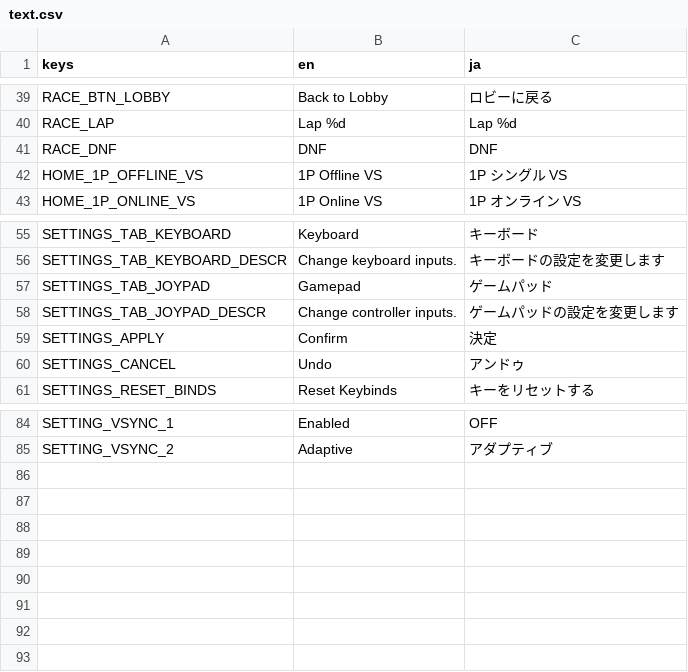
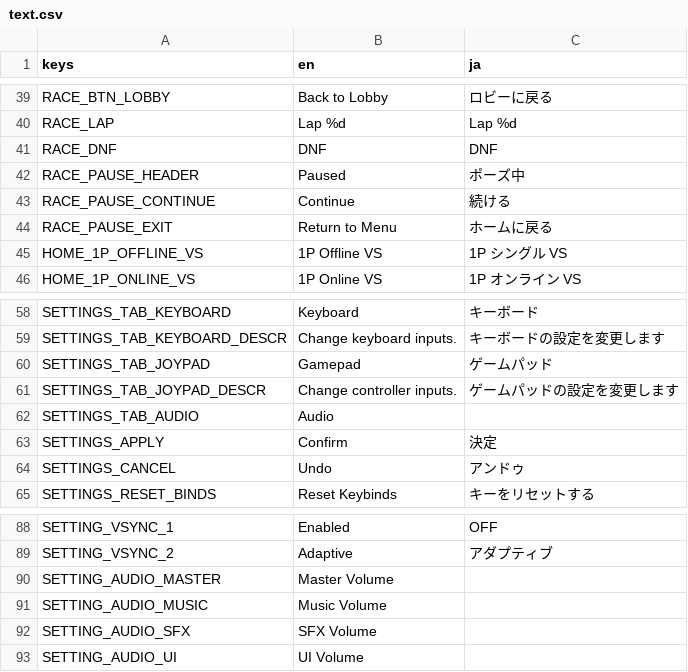
Before and after one commit to KevinVG207/GodotUmaKart, a CSV file: loc/text.csv, drawn as a sheet; only a part is shown, gaps mark what is left out; the diff names each change by its address in the sheet, - before the commit and + after, or states it on an @@ line.

Commit message:
Added audio settings sliders

```diff
--- a/loc/text.csv
+++ b/loc/text.csv
+row 42: RACE_PAUSE_HEADER | Paused | ポーズ中
+row 43: RACE_PAUSE_CONTINUE | Continue | 続ける
+row 44: RACE_PAUSE_EXIT | Return to Menu | ホームに戻る
+row 62: SETTINGS_TAB_AUDIO | Audio
+row 90: SETTING_AUDIO_MASTER | Master Volume
+row 91: SETTING_AUDIO_MUSIC | Music Volume
+row 92: SETTING_AUDIO_SFX | SFX Volume
+row 93: SETTING_AUDIO_UI | UI Volume
```
Also changed, not shown: 10 other files.
